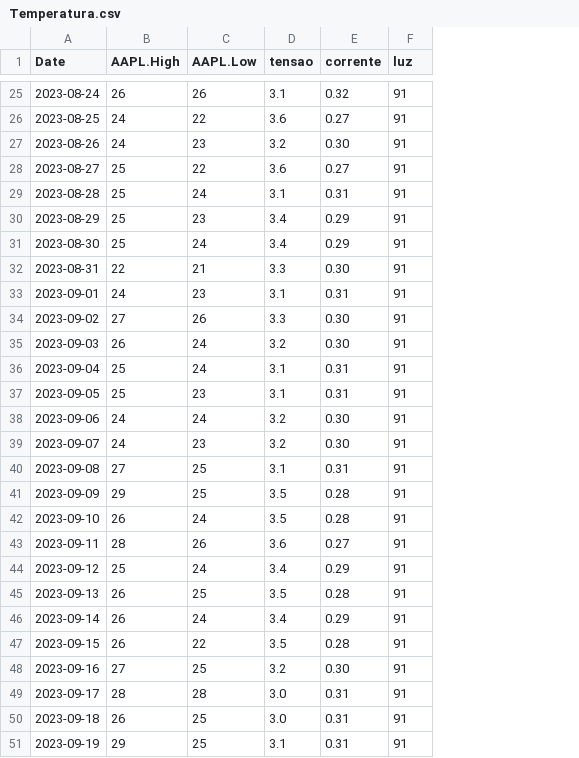
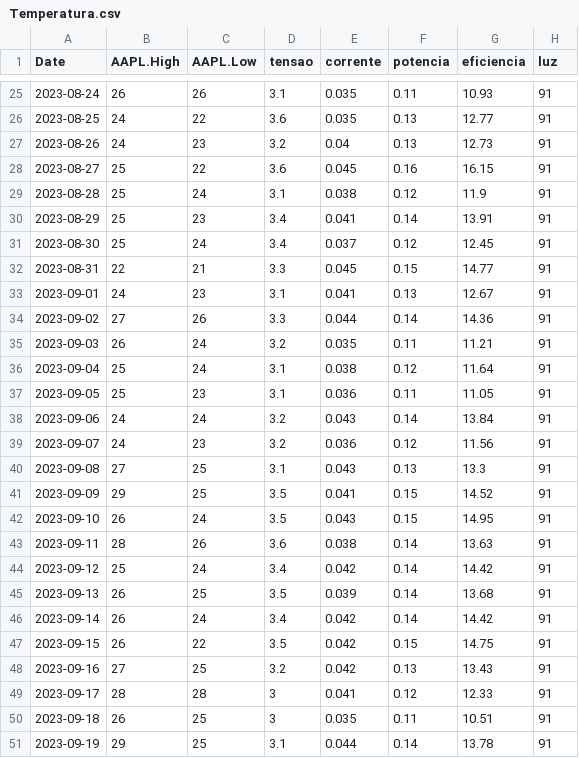
Before and after one commit to hamiltonlumati/Solaris, a CSV file: public/Temperatura.csv, drawn as a sheet; only a part is shown, gaps mark what is left out; the diff covers the shown part only; the diff names each change by its address in the sheet, - before the commit and + after, or states it on an @@ line.

```diff
--- a/public/Temperatura.csv
+++ b/public/Temperatura.csv
+column F (potencia), rows 25-51: 0.11 | 0.13 | 0.13 | 0.16 | 0.12 | 0.14 | 0.12 | 0.15 | 0.13 | 0.14 | 0.11 | 0.12 | 0.11 | 0.14 | 0.12 | 0.13 | 0.15 | 0.15 | 0.14 | 0.14 | 0.14 | 0.14 | 0.15 | 0.13 | 0.12 | 0.11 | 0.14
+column G (eficiencia), rows 25-51: 10.93 | 12.77 | 12.73 | 16.15 | 11.9 | 13.91 | 12.45 | 14.77 | 12.67 | 14.36 | 11.21 | 11.64 | 11.05 | 13.84 | 11.56 | 13.3 | 14.52 | 14.95 | 13.63 | 14.42 | 13.68 | 14.42 | 14.75 | 13.43 | 12.33 | 10.51 | 13.78
-E25 (corrente): 0.32
+E25 (corrente): 0.035
-E26 (corrente): 0.27
+E26 (corrente): 0.035
-E27 (corrente): 0.30
+E27 (corrente): 0.04
-E28 (corrente): 0.27
+E28 (corrente): 0.045
-E29 (corrente): 0.31
+E29 (corrente): 0.038
-E30 (corrente): 0.29
+E30 (corrente): 0.041
-E31 (corrente): 0.29
+E31 (corrente): 0.037
-E32 (corrente): 0.30
+E32 (corrente): 0.045
-E33 (corrente): 0.31
+E33 (corrente): 0.041
-E34 (corrente): 0.30
+E34 (corrente): 0.044
-E35 (corrente): 0.30
+E35 (corrente): 0.035
-E36 (corrente): 0.31
+E36 (corrente): 0.038
-E37 (corrente): 0.31
+E37 (corrente): 0.036
-E38 (corrente): 0.30
+E38 (corrente): 0.043
-E39 (corrente): 0.30
+E39 (corrente): 0.036
-E40 (corrente): 0.31
+E40 (corrente): 0.043
-E41 (corrente): 0.28
+E41 (corrente): 0.041
-E42 (corrente): 0.28
+E42 (corrente): 0.043
-E43 (corrente): 0.27
+E43 (corrente): 0.038
-E44 (corrente): 0.29
+E44 (corrente): 0.042
-E45 (corrente): 0.28
+E45 (corrente): 0.039
-E46 (corrente): 0.29
+E46 (corrente): 0.042
-E47 (corrente): 0.28
+E47 (corrente): 0.042
-E48 (corrente): 0.30
+E48 (corrente): 0.042
-D49:D50 (tensao): 3.0
+D49:D50 (tensao): 3
-E49 (corrente): 0.31
+E49 (corrente): 0.041
-E50 (corrente): 0.31
+E50 (corrente): 0.035
-E51 (corrente): 0.31
+E51 (corrente): 0.044
```
Also changed, not shown: 48 edited cells elsewhere in this file, 5 other files.
